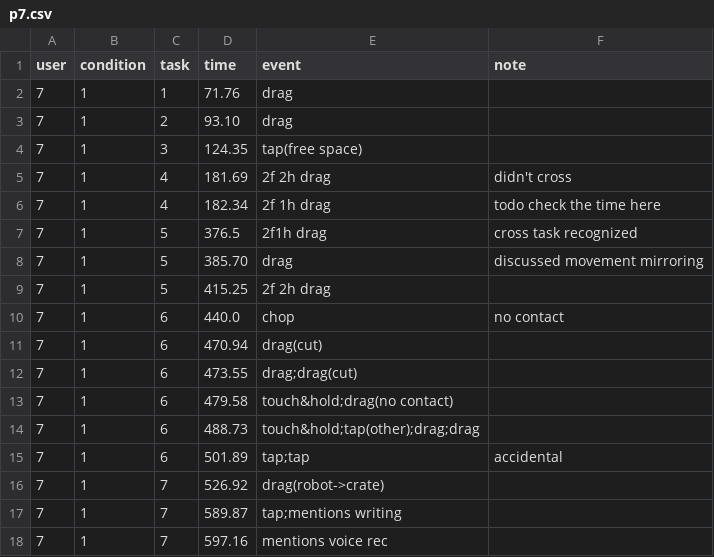
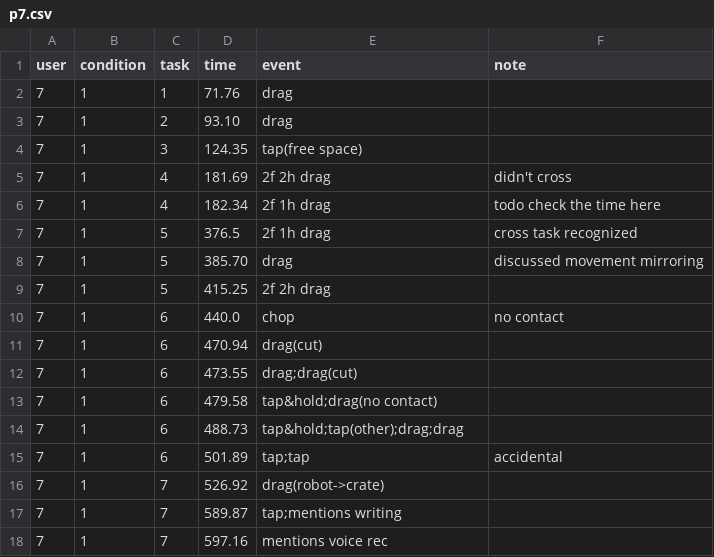
Before and after one commit to ab3nd/TinyRobo, a CSV file: data/p7.csv, drawn as a sheet; only a part is shown.

```diff
--- a/data/p7.csv
+++ b/data/p7.csv
@@ -6,3 +6,3 @@ user,condition,task,time,event,note
 7,1,4,182.34,2f 1h drag, todo check the time here
-7,1,5,376.5,2f1h drag, cross task recognized
+7,1,5,376.5,2f 1h drag, cross task recognized
 7,1,5,385.70,drag,discussed movement mirroring
@@ -12,4 +12,4 @@ user,condition,task,time,event,note
 7,1,6,473.55,drag;drag(cut),
-7,1,6,479.58,touch&hold;drag(no contact),
-7,1,6,488.73,touch&hold;tap(other);drag;drag,
+7,1,6,479.58,tap&hold;drag(no contact),
+7,1,6,488.73,tap&hold;tap(other);drag;drag,
 7,1,6,501.89,tap;tap,accidental
```
Also changed, not shown: data/p1.csv, data/p10.csv, 3 other files.
